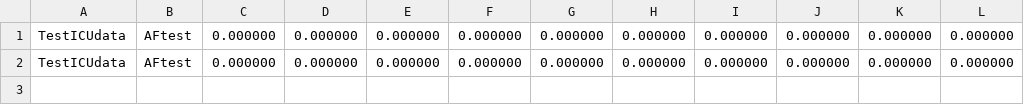
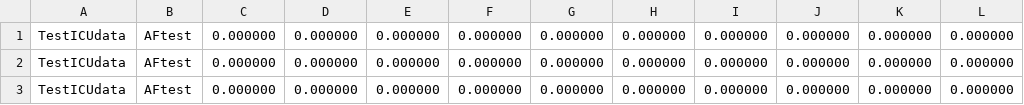
Before and after one commit to cliffordlab/PhysioNet-Cardiovascular-Signal-Toolbox, a CSV file: Demos/OutputData/ICU/AF_results_TestICUdata.csv, drawn as a sheet.

```diff
--- a/Demos/OutputData/ICU/AF_results_TestICUdata.csv
+++ b/Demos/OutputData/ICU/AF_results_TestICUdata.csv
@@ -2 +2,2 @@ TestICUdata,AFtest,0.000000,0.000000,0.000000,0.000000,0.000000,0.000000,0.00000
 TestICUdata,AFtest,0.000000,0.000000,0.000000,0.000000,0.000000,0.000000,0.000000,0.000000,0.000000,0.000000
+TestICUdata,AFtest,0.000000,0.000000,0.000000,0.000000,0.000000,0.000000,0.000000,0.000000,0.000000,0.000000
```
Also changed, not shown: 3 other files.
